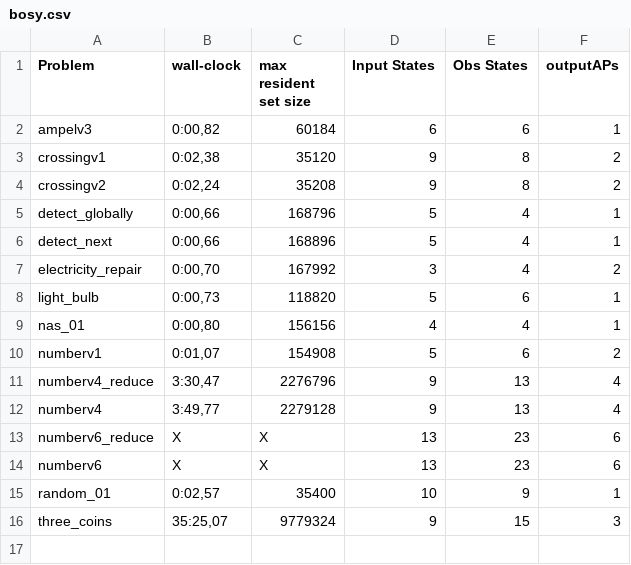
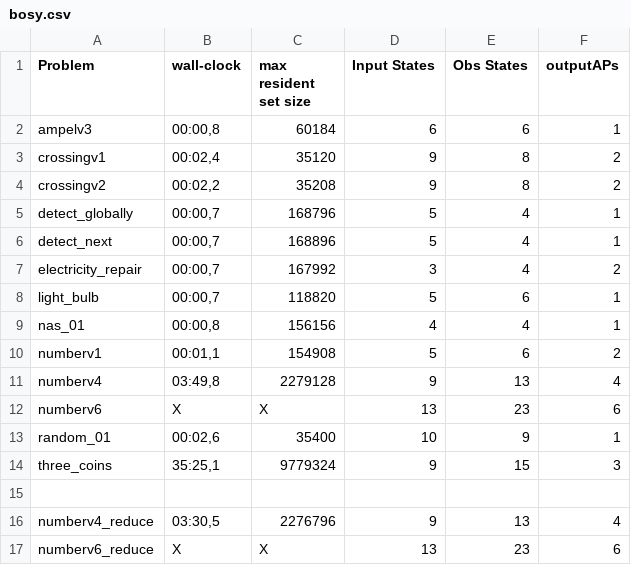
Before and after one commit to schaefer-dev/master_thesis_benchmarks, a CSV file: results/bosy.csv, drawn as a sheet; removed rows and columns are numbered as before the commit, all else as after; the diff names each change by its address in the sheet, - before the commit and + after, or states it on an @@ line.

```diff
--- a/results/bosy.csv
+++ b/results/bosy.csv
-B2 (wall-clock): 0:00,82
+B2 (wall-clock): 00:00,8
-B3 (wall-clock): 0:02,38
+B3 (wall-clock): 00:02,4
-B4 (wall-clock): 0:02,24
+B4 (wall-clock): 00:02,2
-B5:B6 (wall-clock): 0:00,66
+B5:B6 (wall-clock): 00:00,7
-B7 (wall-clock): 0:00,70
+B7 (wall-clock): 00:00,7
-B8 (wall-clock): 0:00,73
+B8 (wall-clock): 00:00,7
-B9 (wall-clock): 0:00,80
+B9 (wall-clock): 00:00,8
-B10 (wall-clock): 0:01,07
+B10 (wall-clock): 00:01,1
-row 11: numberv4_reduce | 3:30,47 | 2276796 | 9 | 13 | 4
-B11 (wall-clock): 3:49,77
+B11 (wall-clock): 03:49,8
@@ row 14 moved to row 12: numberv6 @@
+row 13: random_01 | 00:02,6 | 35400 | 10 | 9 | 1
+row 14: three_coins | 35:25,1 | 9779324 | 9 | 15 | 3
+row 15: (empty)
+row 16: numberv4_reduce | 03:30,5 | 2276796 | 9 | 13 | 4
-row 15: random_01 | 0:02,57 | 35400 | 10 | 9 | 1
-row 16: three_coins | 35:25,07 | 9779324 | 9 | 15 | 3
```
Also changed, not shown: 4 other files.
